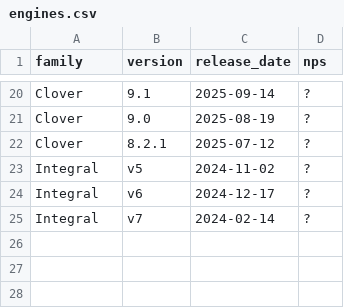
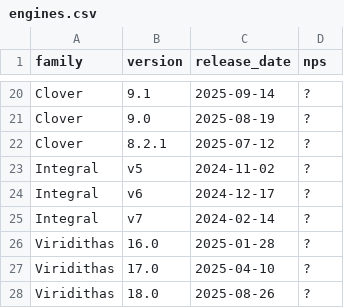
Before and after one commit to oilsoundsfunny/open-rank, a CSV file: engines.csv, drawn as a sheet; only a part is shown, gaps mark what is left out.

Commit message:
Add viridithas

```diff
--- a/engines.csv
+++ b/engines.csv
@@ -25 +25,4 @@ family,version,release_date,nps
 "Integral","v7","2024-02-14","?"
+"Viridithas","16.0","2025-01-28","?"
+"Viridithas","17.0","2025-04-10","?"
+"Viridithas","18.0","2025-08-26","?"
```
Also changed, not shown: families.csv, 3 other files.
